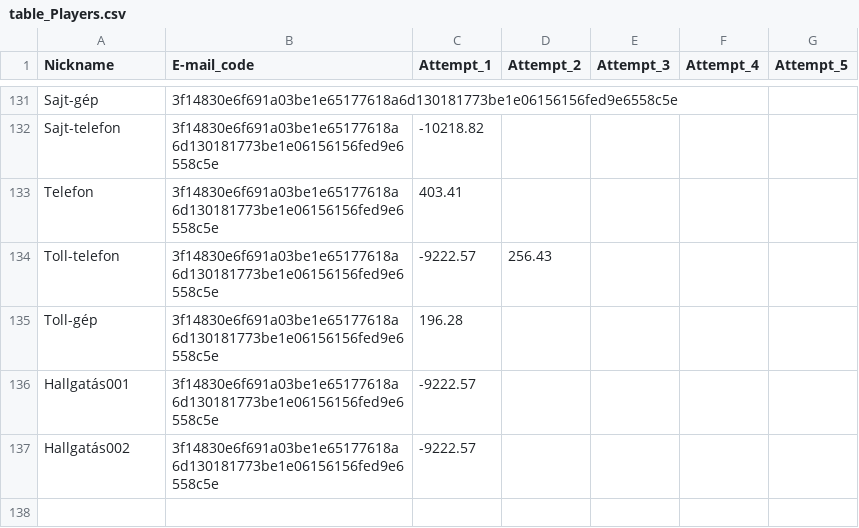
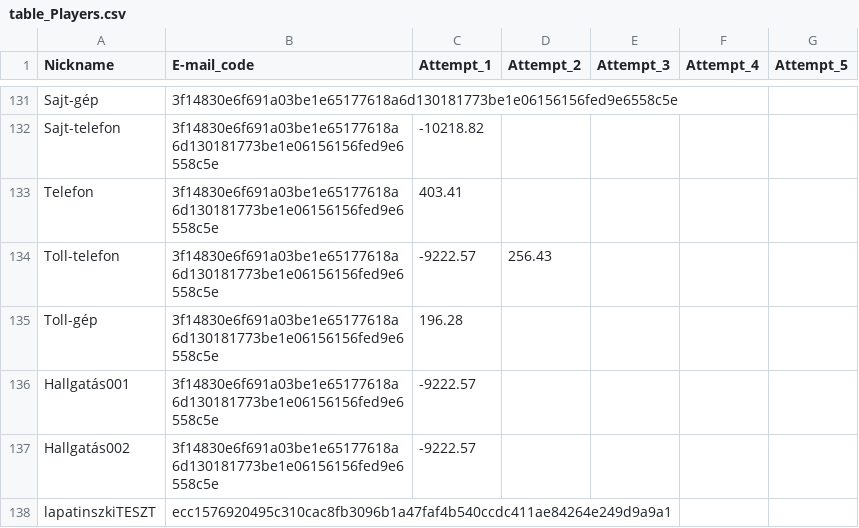
Before and after one commit to lapatinszki/simulator-app, a CSV file: table_Players.csv, drawn as a sheet; only a part is shown, gaps mark what is left out.

Commit message:
Add player lapatinszkiTESZT

```diff
--- a/table_Players.csv
+++ b/table_Players.csv
@@ -137 +137,2 @@ Hallgatás001,3f14830e6f691a03be1e65177618a6d130181773be1e06156156fed9e6558c5e,-
 Hallgatás002,3f14830e6f691a03be1e65177618a6d130181773be1e06156156fed9e6558c5e,-9222.57,,,,
+lapatinszkiTESZT,ecc1576920495c310cac8fb3096b1a47faf4b540ccdc411ae84264e249d9a9a1,,,,,
```
